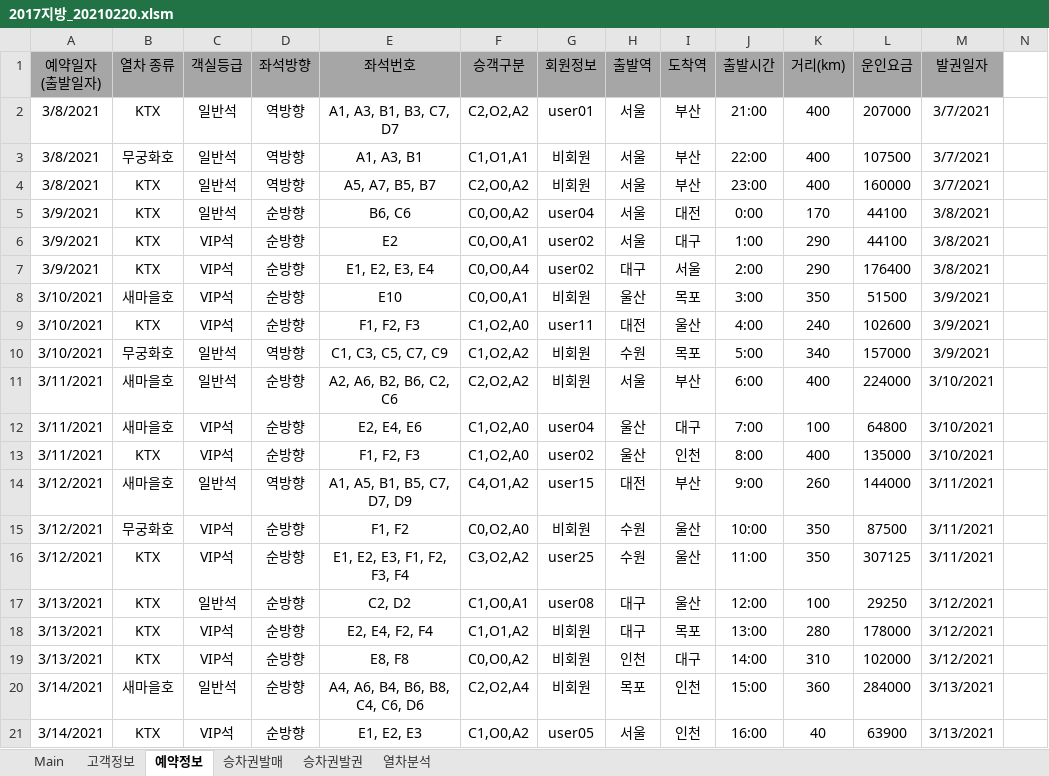
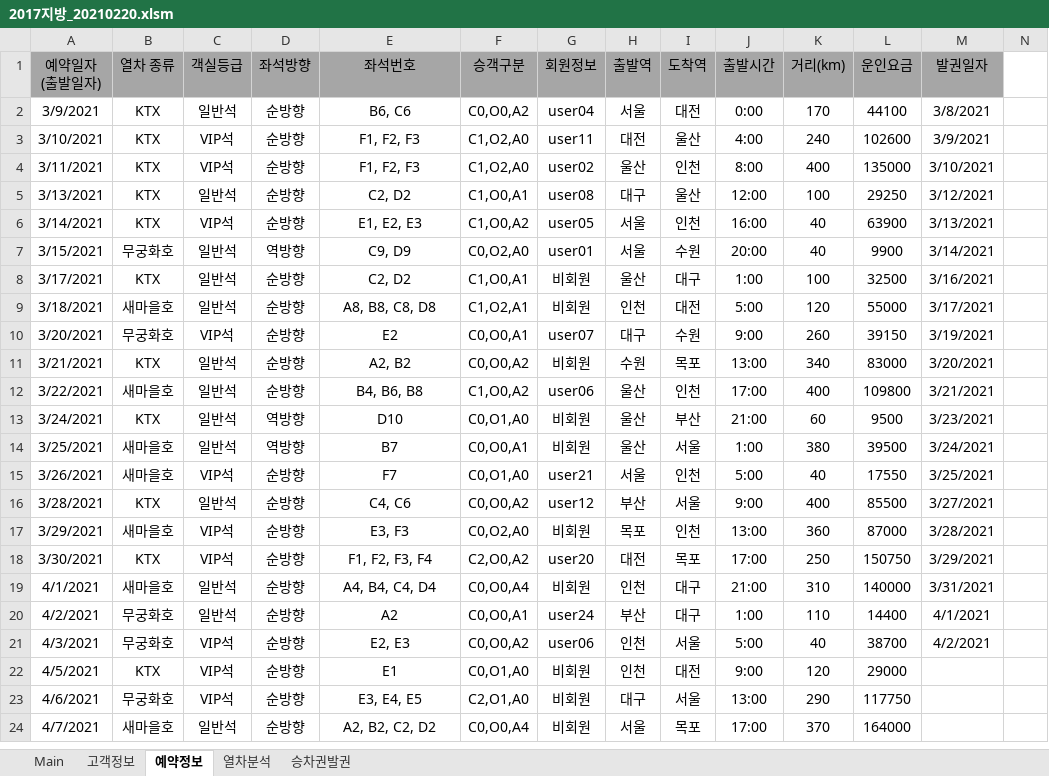
Before and after one commit to hyunjunyun/Excel, an Excel workbook: 지방대회/2017지방/2017지방_20210220.xlsm, sheet 예약정보, drawn as a sheet; only a part is shown; the shorter side is filled out with more unchanged rows; values as stored, in another font and other column widths than the file's, no borders; conditional formats not drawn; removed rows and columns are numbered as before the commit, all else as after; rows hold the shown columns only; the diff covers the shown part only; the diff names each change by its address in the sheet, - before the commit and + after, or states it on an @@ line.

Commit message:
update
2017

```diff
--- a/지방대회/2017지방/2017지방_20210220.xlsm (sheet 예약정보)
+++ b/지방대회/2017지방/2017지방_20210220.xlsm (sheet 예약정보)
-sheet tab: 승차권발매
@@ sheet tab order changed: Main | 고객정보 | 예약정보 | 열차분석 | 승차권발권 @@
-row 2: 3/8/2021 | KTX | 일반석 | 역방향 | A1, A3, B1, B3, C7, D7 | C2,O2,A2 | user01 | 서울 | 부산 | 21:00 | 400 | 207000 | 3/7/2021
-row 3: 3/8/2021 | 무궁화호 | 일반석 | 역방향 | A1, A3, B1 | C1,O1,A1 | 비회원 | 서울 | 부산 | 22:00 | 400 | 107500 | 3/7/2021
-row 4: 3/8/2021 | KTX | 일반석 | 역방향 | A5, A7, B5, B7 | C2,O0,A2 | 비회원 | 서울 | 부산 | 23:00 | 400 | 160000 | 3/7/2021
-row 6: 3/9/2021 | KTX | VIP석 | 순방향 | E2 | C0,O0,A1 | user02 | 서울 | 대구 | 1:00 | 290 | 44100 | 3/8/2021
-row 7: 3/9/2021 | KTX | VIP석 | 순방향 | E1, E2, E3, E4 | C0,O0,A4 | user02 | 대구 | 서울 | 2:00 | 290 | 176400 | 3/8/2021
-row 8: 3/10/2021 | 새마을호 | VIP석 | 순방향 | E10 | C0,O0,A1 | 비회원 | 울산 | 목포 | 3:00 | 350 | 51500 | 3/9/2021
-row 10: 3/10/2021 | 무궁화호 | 일반석 | 역방향 | C1, C3, C5, C7, C9 | C1,O2,A2 | 비회원 | 수원 | 목포 | 5:00 | 340 | 157000 | 3/9/2021
-row 11: 3/11/2021 | 새마을호 | 일반석 | 순방향 | A2, A6, B2, B6, C2, C6 | C2,O2,A2 | 비회원 | 서울 | 부산 | 6:00 | 400 | 224000 | 3/10/2021
-row 12: 3/11/2021 | 새마을호 | VIP석 | 순방향 | E2, E4, E6 | C1,O2,A0 | user04 | 울산 | 대구 | 7:00 | 100 | 64800 | 3/10/2021
-row 14: 3/12/2021 | 새마을호 | 일반석 | 역방향 | A1, A5, B1, B5, C7, D7, D9 | C4,O1,A2 | user15 | 대전 | 부산 | 9:00 | 260 | 144000 | 3/11/2021
-row 15: 3/12/2021 | 무궁화호 | VIP석 | 순방향 | F1, F2 | C0,O2,A0 | 비회원 | 수원 | 울산 | 10:00 | 350 | 87500 | 3/11/2021
-row 16: 3/12/2021 | KTX | VIP석 | 순방향 | E1, E2, E3, F1, F2, F3, F4 | C3,O2,A2 | user25 | 수원 | 울산 | 11:00 | 350 | 307125 | 3/11/2021
-row 18: 3/13/2021 | KTX | VIP석 | 순방향 | E2, E4, F2, F4 | C1,O1,A2 | 비회원 | 대구 | 목포 | 13:00 | 280 | 178000 | 3/12/2021
-row 19: 3/13/2021 | KTX | VIP석 | 순방향 | E8, F8 | C0,O0,A2 | 비회원 | 인천 | 대구 | 14:00 | 310 | 102000 | 3/12/2021
-row 20: 3/14/2021 | 새마을호 | 일반석 | 순방향 | A4, A6, B4, B6, B8, C4, C6, D6 | C2,O2,A4 | 비회원 | 목포 | 인천 | 15:00 | 360 | 284000 | 3/13/2021
```
Also changed, not shown: 41 added rows, 57 removed rows and 24 edited cells elsewhere in this sheet, sheet 승차권발권, sheet 고객정보, charts or pictures.
